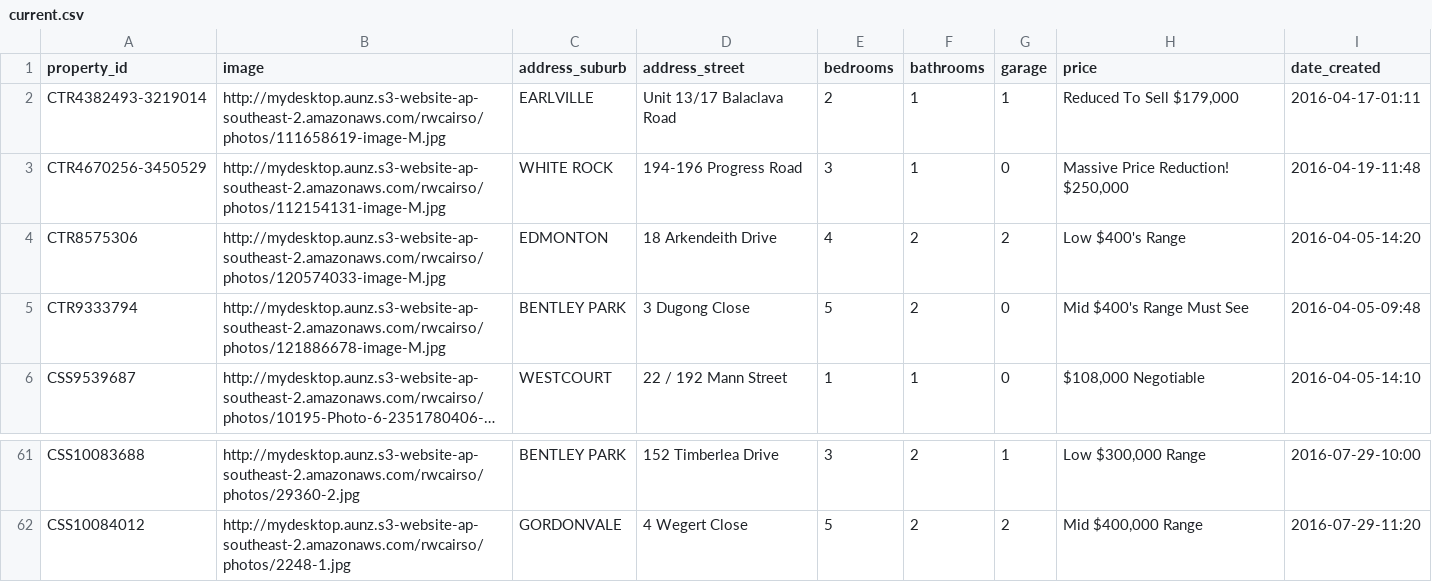
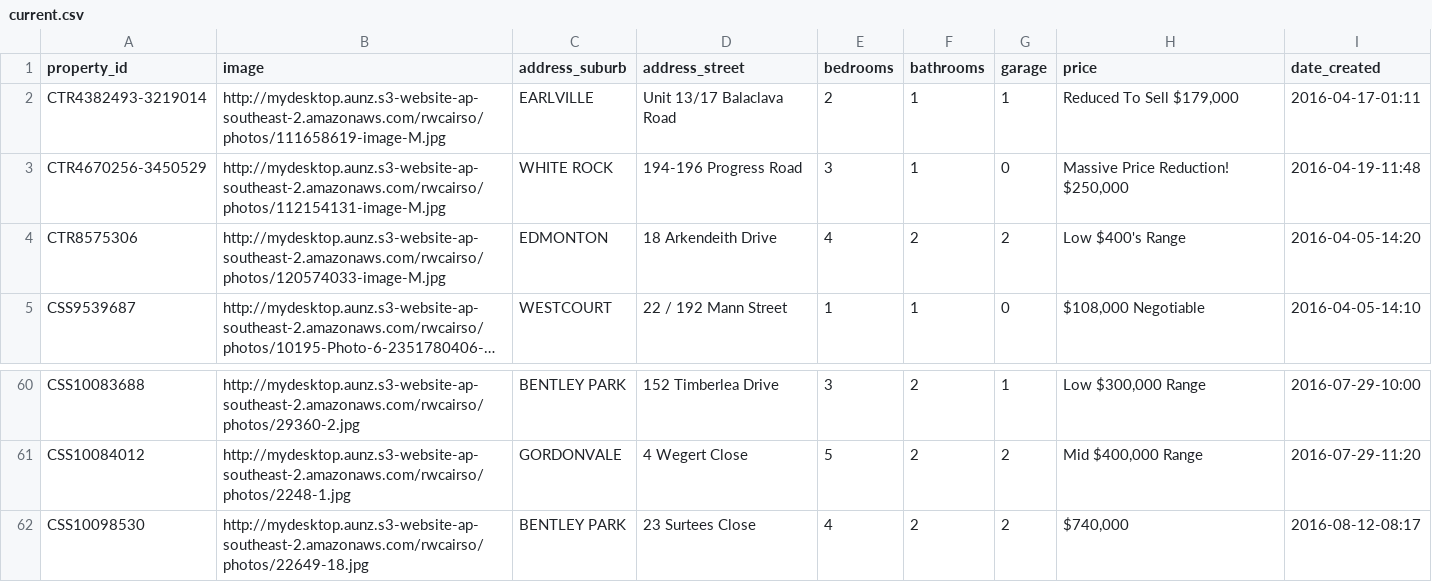
Before and after one commit to callumflack/therese-plath-realestate, a CSV file: _data/current.csv, drawn as a sheet; only a part is shown, gaps mark what is left out; long unchanged cells end in …; removed rows and columns are numbered as before the commit, all else as after; the diff names each change by its address in the sheet, - before the commit and + after, or states it on an @@ line.

```diff
--- a/_data/current.csv
+++ b/_data/current.csv
-row 5: CTR9333794 | http://mydesktop.aunz.s3-website-ap-southeast-2.amazonaws.com/rwcairso/photos/121886678-image-M.jpg | BENTLEY PARK | 3 Dugong Close | 5 | 2 | 0 | Mid $400's Range Must See | 2016-04-05-09:48
+row 62: CSS10098530 | http://mydesktop.aunz.s3-website-ap-southeast-2.amazonaws.com/rwcairso/photos/22649-18.jpg | BENTLEY PARK | 23 Surtees Close | 4 | 2 | 2 | $740,000 | 2016-08-12-08:17
```
Also changed, not shown: 2 other files.
